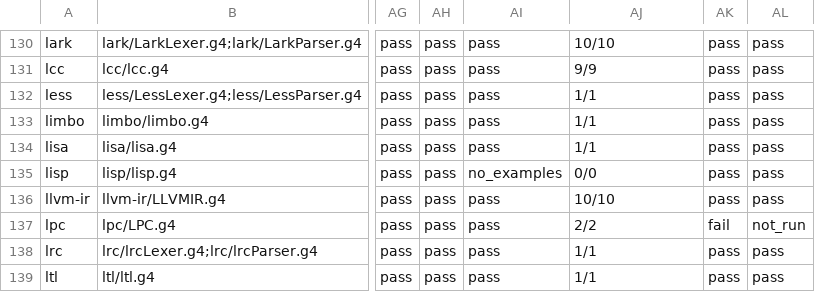
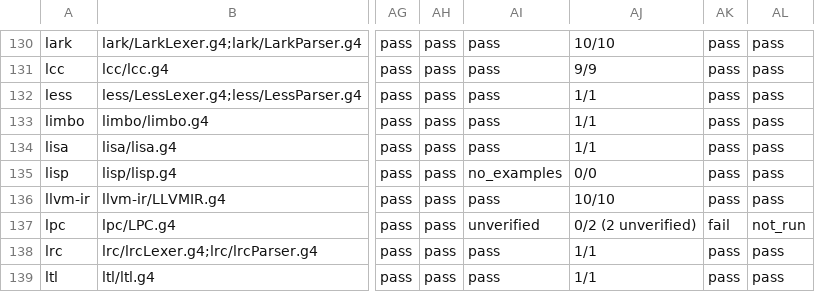
Before and after one commit to reardan/w, a CSV file: libs/extras/grammars/antlr_to_pg/sweep_current_results.csv, drawn as a sheet; only a part is shown, gaps mark what is left out; the diff covers the shown part only; the diff names each change by its address in the sheet, - before the commit and + after, or states it on an @@ line.

```diff
--- a/libs/extras/grammars/antlr_to_pg/sweep_current_results.csv
+++ b/libs/extras/grammars/antlr_to_pg/sweep_current_results.csv
-AI137: pass
+AI137: unverified
-AJ137: 2/2
+AJ137: 0/2 (2 unverified)
```
Also changed, not shown: 94 edited cells elsewhere in this file, 2 other files.
